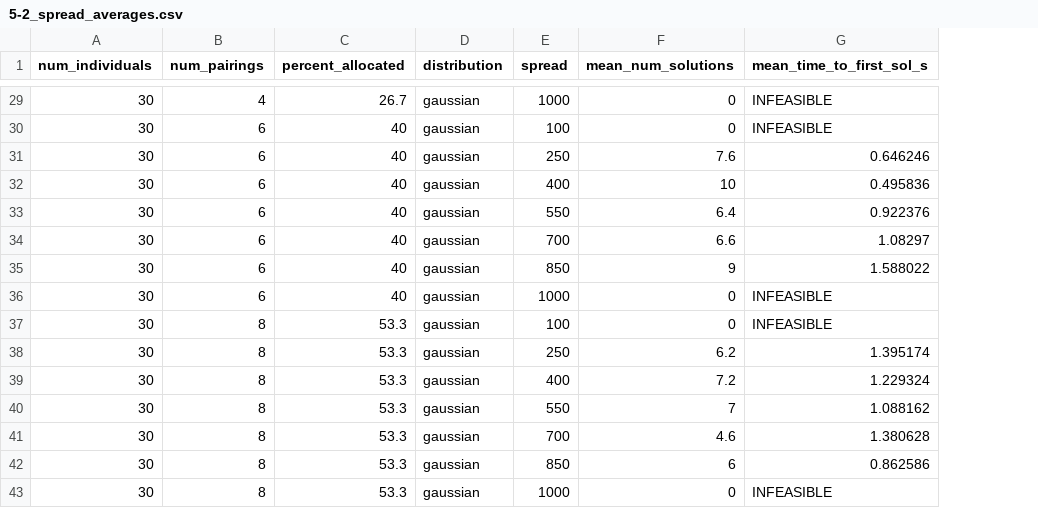
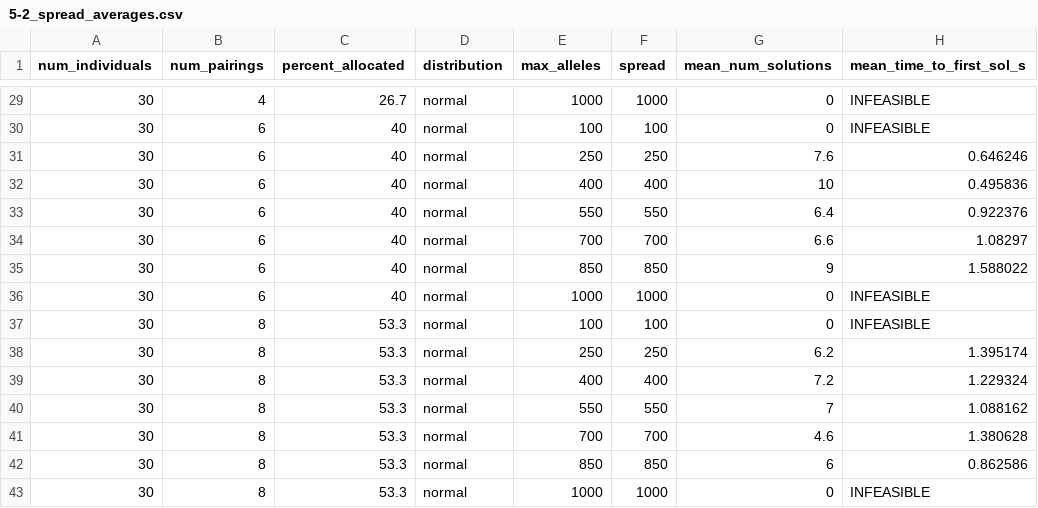
Before and after one commit to SXNPYN/CoBreeder_for_GhostWolves, a CSV file: results/spread_and_distribution/5-2_spread_averages.csv, drawn as a sheet; only a part is shown, gaps mark what is left out; the diff covers the shown part only; the diff names each change by its address in the sheet, - before the commit and + after, or states it on an @@ line.

```diff
--- a/results/spread_and_distribution/5-2_spread_averages.csv
+++ b/results/spread_and_distribution/5-2_spread_averages.csv
+column E (max_alleles), rows 29-43: 1000 | 100 | 250 | 400 | 550 | 700 | 850 | 1000 | 100 | 250 | 400 | 550 | 700 | 850 | 1000
-D29:D43 (distribution): gaussian
+D29:D43 (distribution): normal
```
Also changed, not shown: 27 edited cells elsewhere in this file, 21 other files.
